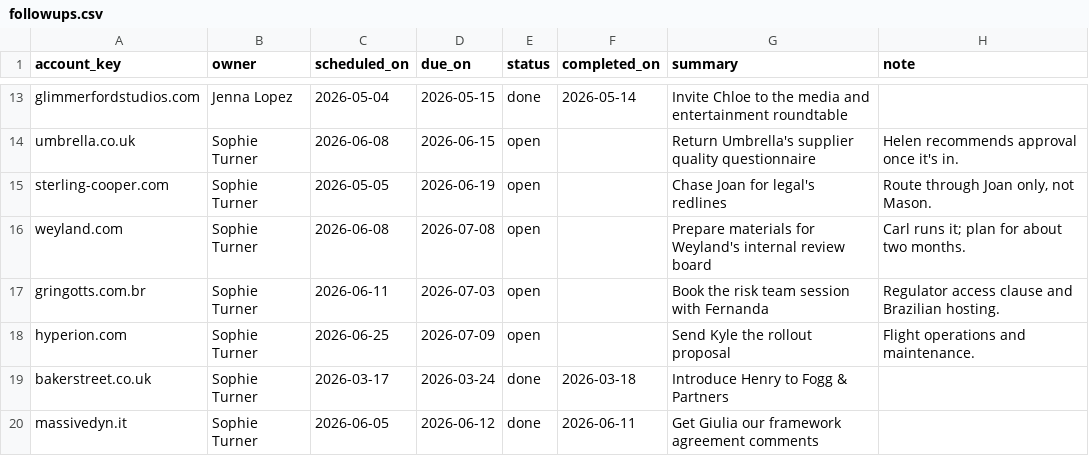
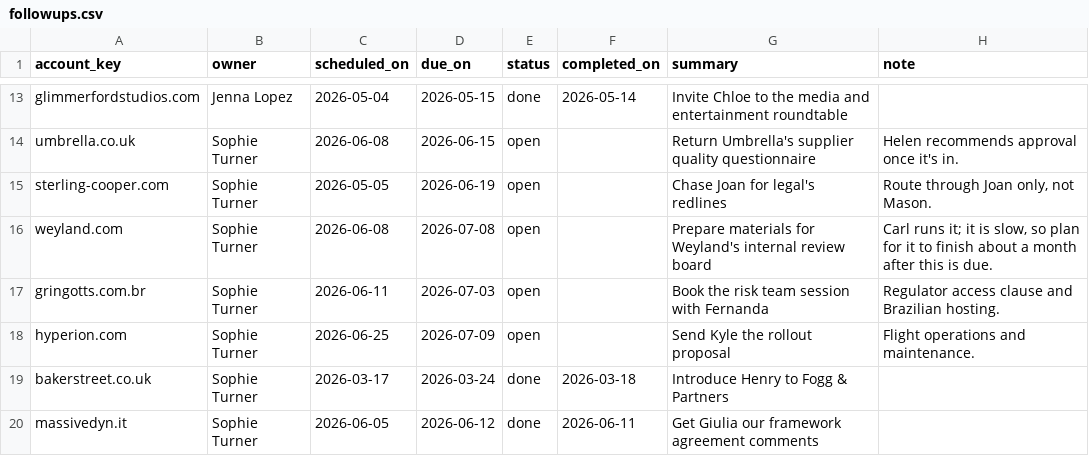
Before and after one commit to embabel-worlds/sample-business-data, a CSV file: additions/followups.csv, drawn as a sheet; only a part is shown, gaps mark what is left out.

```diff
--- a/additions/followups.csv
+++ b/additions/followups.csv
@@ -15,3 +15,3 @@ umbrella.co.uk,Sophie Turner,2026-06-08,2026-06-15,open,,Return Umbrella's suppl
 sterling-cooper.com,Sophie Turner,2026-05-05,2026-06-19,open,,Chase Joan for legal's redlines,"Route through Joan only, not Mason."
-weyland.com,Sophie Turner,2026-06-08,2026-07-08,open,,Prepare materials for Weyland's internal review board,Carl runs it; plan for about two months.
+weyland.com,Sophie Turner,2026-06-08,2026-07-08,open,,Prepare materials for Weyland's internal review board,"Carl runs it; it is slow, so plan for it to finish about a month after this is due."
 gringotts.com.br,Sophie Turner,2026-06-11,2026-07-03,open,,Book the risk team session with Fernanda,Regulator access clause and Brazilian hosting.
```
Also changed, not shown: additions/emails.csv, book/crm/accounts.csv, 13 other files.
